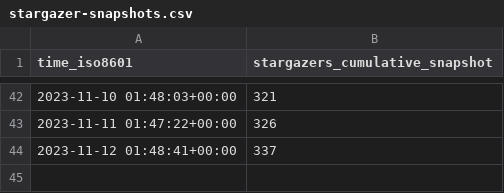
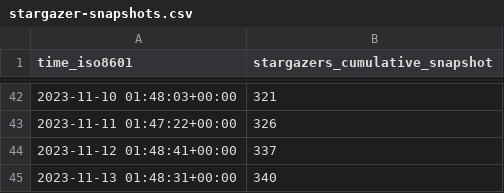
Before and after one commit to human-zoo-dan/superduperdb, a CSV file: SuperDuperDB/superduperdb/ghrs-data/stargazer-snapshots.csv, drawn as a sheet; only a part is shown, gaps mark what is left out.

```diff
--- a/SuperDuperDB/superduperdb/ghrs-data/stargazer-snapshots.csv
+++ b/SuperDuperDB/superduperdb/ghrs-data/stargazer-snapshots.csv
@@ -44 +44,2 @@ time_iso8601,stargazers_cumulative_snapshot
 2023-11-12 01:48:41+00:00,337
+2023-11-13 01:48:31+00:00,340
```
Also changed, not shown: 3 other files.
